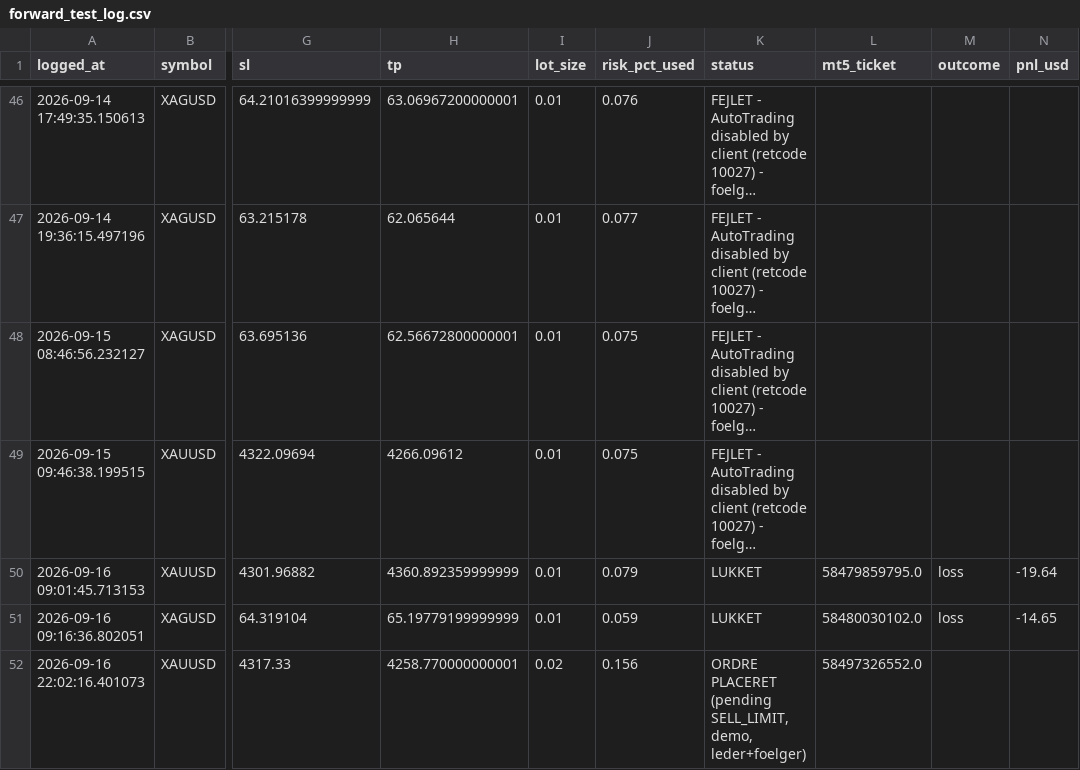
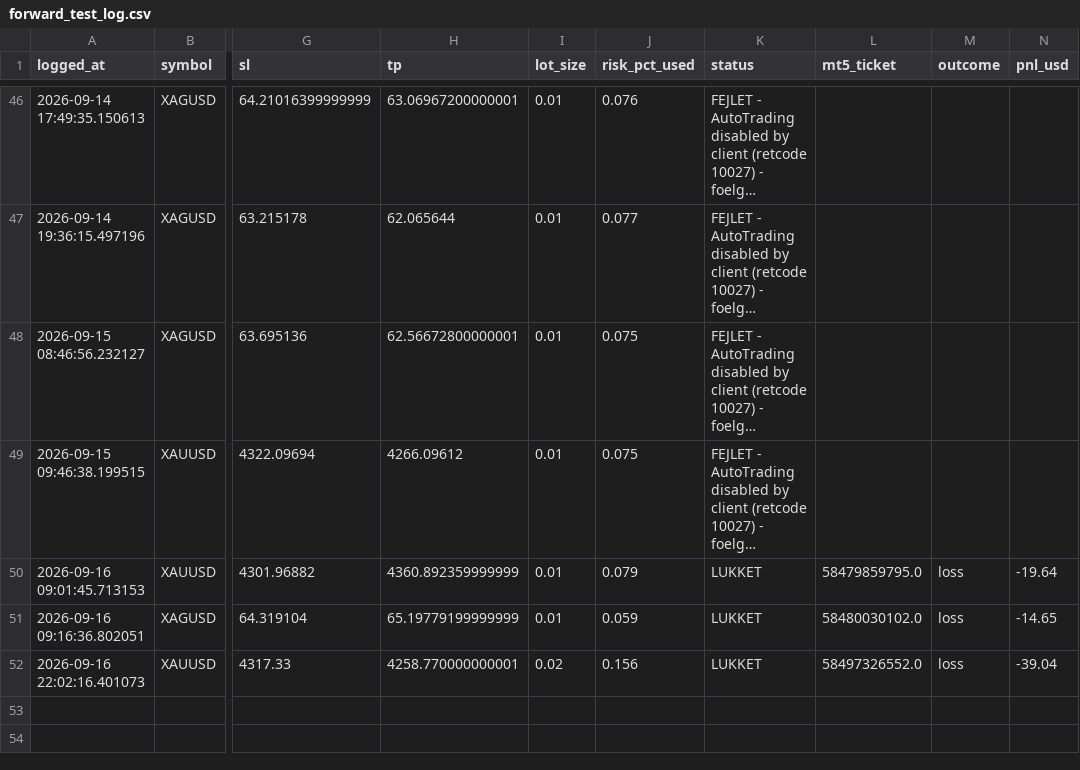
Before and after one commit to Runetherune/trading-dashboard, a CSV file: forward_test_log.csv, drawn as a sheet; only a part is shown, gaps mark what is left out; long unchanged cells end in …; the diff names each change by its address in the sheet, - before the commit and + after, or states it on an @@ line.

```diff
--- a/forward_test_log.csv
+++ b/forward_test_log.csv
-K52 (status): ORDRE PLACERET (pending SELL_LIMIT, demo, leder+foelger)
+K52 (status): LUKKET
-M52 (outcome): (empty)
+M52 (outcome): loss
-N52 (pnl_usd): (empty)
+N52 (pnl_usd): -39.04
```
Also changed, not shown: account_status.csv, activity_log.csv, 2 other files.
